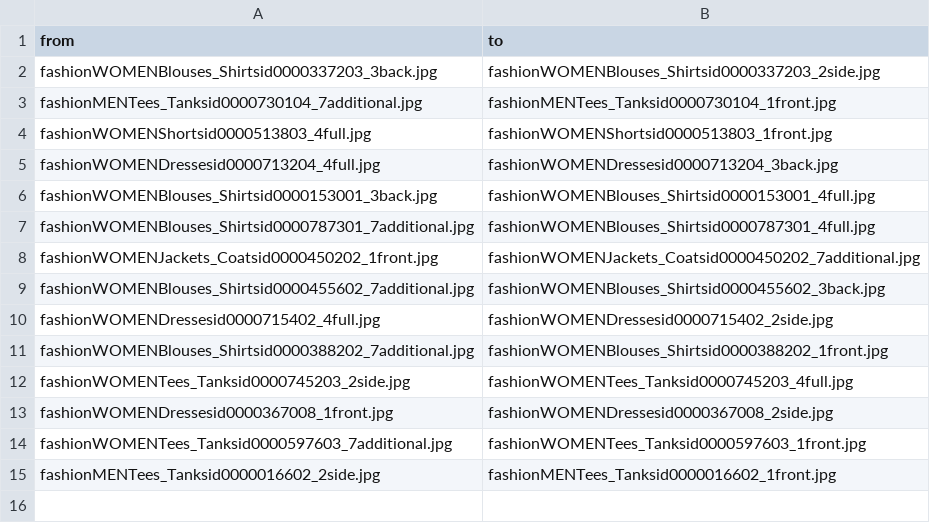
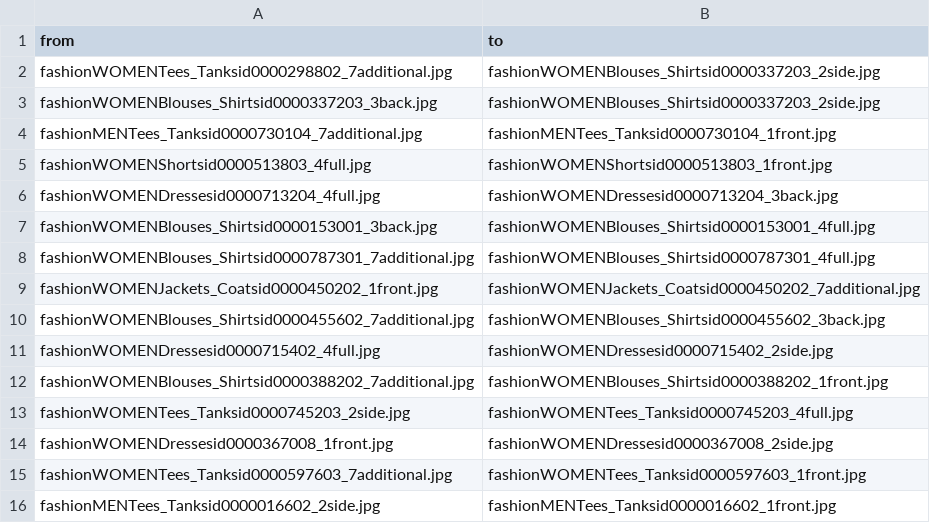
Before and after one commit to sgoldyaev/DeepFashion.ADGAN, a CSV file: deepfashion/fashion-resize-pairs-test-small.csv, drawn as a sheet.

```diff
--- a/deepfashion/fashion-resize-pairs-test-small.csv
+++ b/deepfashion/fashion-resize-pairs-test-small.csv
@@ -1,2 +1,3 @@
 from,to
+fashionWOMENTees_Tanksid0000298802_7additional.jpg,fashionWOMENBlouses_Shirtsid0000337203_2side.jpg
 fashionWOMENBlouses_Shirtsid0000337203_3back.jpg,fashionWOMENBlouses_Shirtsid0000337203_2side.jpg
```
Also changed, not shown: 9 other files.
